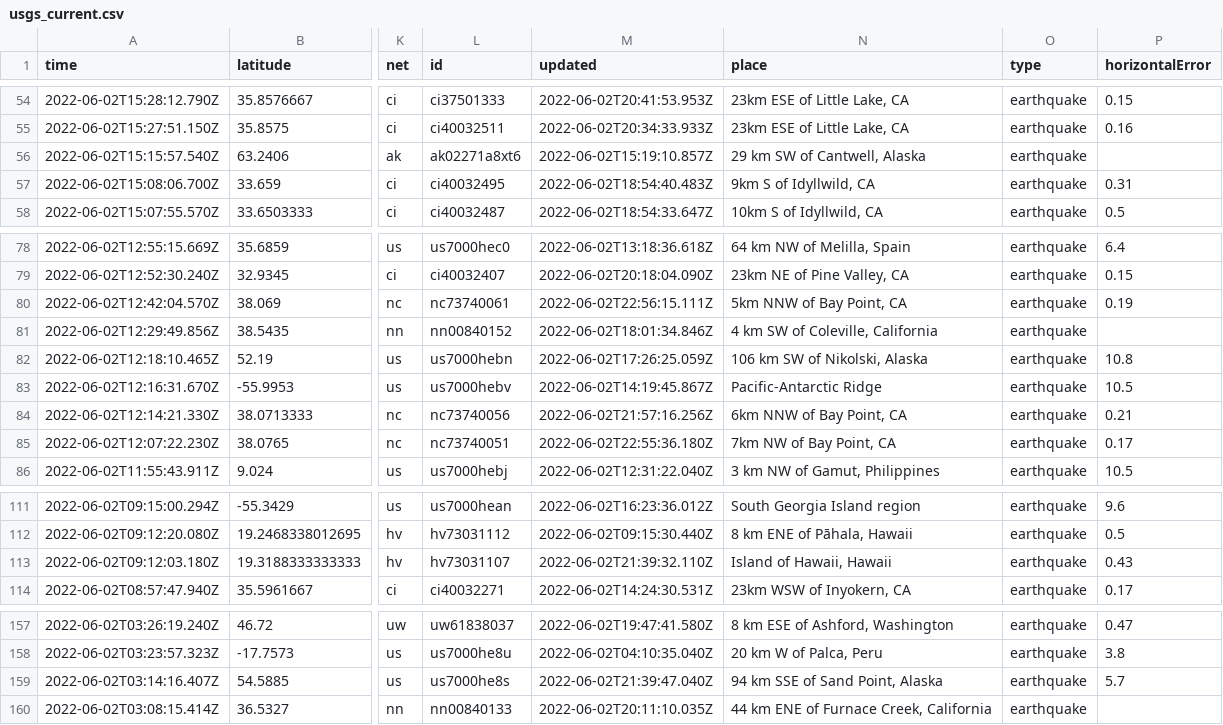
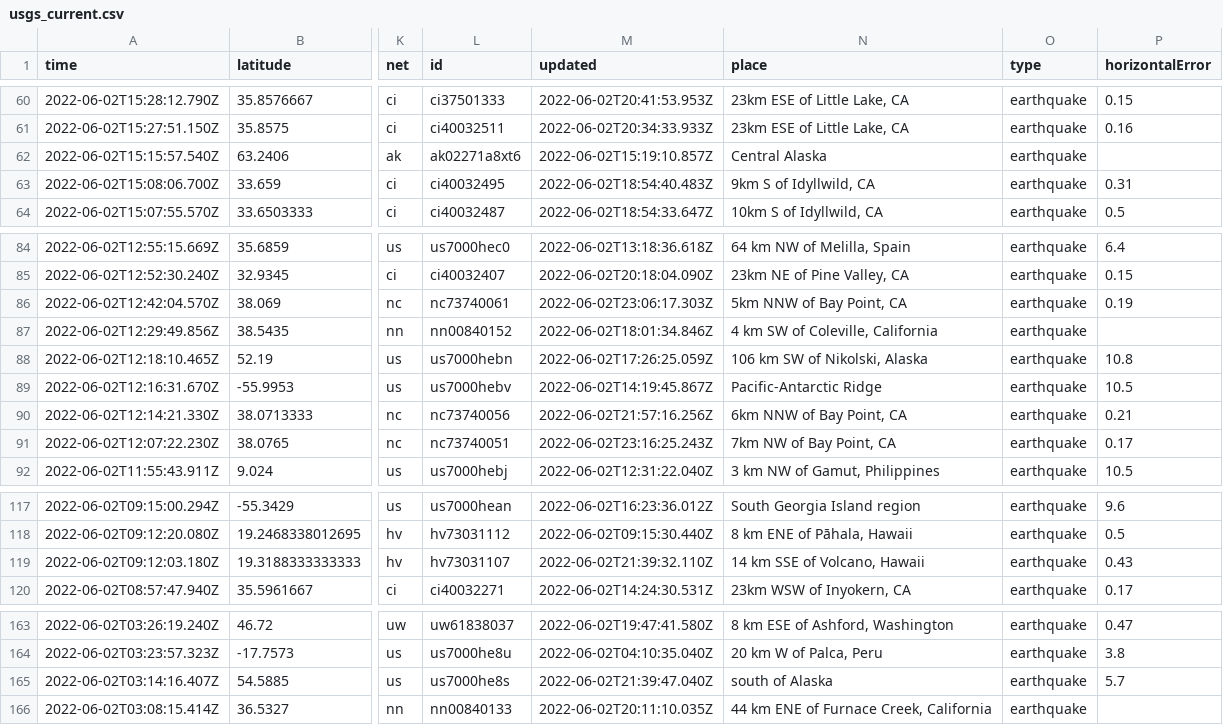
Before and after one commit to kmaepetrin/nicar22-github-actions, a CSV file: usgs_current.csv, drawn as a sheet; only a part is shown, gaps mark what is left out; addresses are those after the commit; the diff covers the shown part only; the diff names each change by its address in the sheet, - before the commit and + after, or states it on an @@ line.

```diff
--- a/usgs_current.csv
+++ b/usgs_current.csv
-N62 (place): 29 km SW of Cantwell, Alaska
+N62 (place): Central Alaska
-M86 (updated): 2022-06-02T22:56:15.111Z
+M86 (updated): 2022-06-02T23:06:17.303Z
-M91 (updated): 2022-06-02T22:55:36.180Z
+M91 (updated): 2022-06-02T23:16:25.243Z
-N119 (place): Island of Hawaii, Hawaii
+N119 (place): 14 km SSE of Volcano, Hawaii
-N165 (place): 94 km SSE of Sand Point, Alaska
+N165 (place): south of Alaska
```
Also changed, not shown: 6 added rows, 2 removed rows and 2 edited cells elsewhere in this file.
